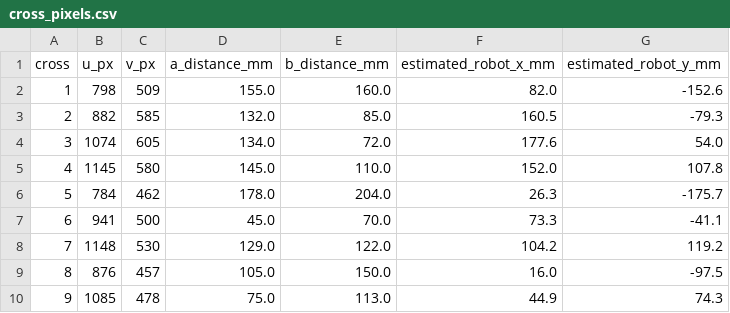
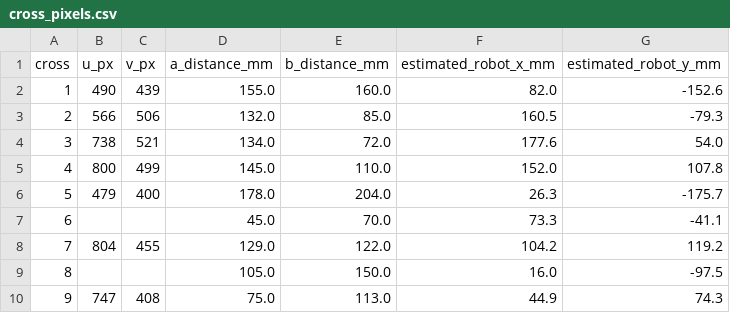
Before and after one commit to thirumal1206/hacklab-2026-normacore, a CSV file: agent/config/cross_pixels.csv, drawn as a sheet.

Commit message:
feat(motion): batch pick from one camera frame with Ash's outline detector
Refit the robot homography on 7 robot-touched crosses for the current camera.
--vision detects on the paper sheet at 1.5x scale, maps outlines to robot cm,
jaw angle = long axis + 90, skips too wide/thin/long and unreachable objects.

```diff
--- a/agent/config/cross_pixels.csv
+++ b/agent/config/cross_pixels.csv
@@ -1,10 +1,10 @@
 cross,u_px,v_px,a_distance_mm,b_distance_mm,estimated_robot_x_mm,estimated_robot_y_mm
-1,798,509,155.0,160.0,82.0,-152.6
-2,882,585,132.0,85.0,160.5,-79.3
-3,1074,605,134.0,72.0,177.6,54.0
-4,1145,580,145.0,110.0,152.0,107.8
-5,784,462,178.0,204.0,26.3,-175.7
-6,941,500,45.0,70.0,73.3,-41.1
-7,1148,530,129.0,122.0,104.2,119.2
-8,876,457,105.0,150.0,16.0,-97.5
-9,1085,478,75.0,113.0,44.9,74.3
+1,490,439,155.0,160.0,82.0,-152.6
+2,566,506,132.0,85.0,160.5,-79.3
+3,738,521,134.0,72.0,177.6,54.0
+4,800,499,145.0,110.0,152.0,107.8
+5,479,400,178.0,204.0,26.3,-175.7
+6,,,45.0,70.0,73.3,-41.1
+7,804,455,129.0,122.0,104.2,119.2
+8,,,105.0,150.0,16.0,-97.5
+9,747,408,75.0,113.0,44.9,74.3
```
Also changed, not shown: 4 other files.
